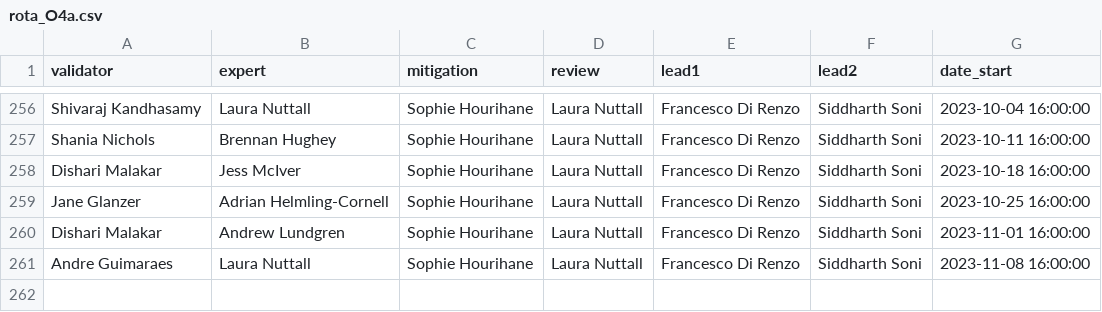
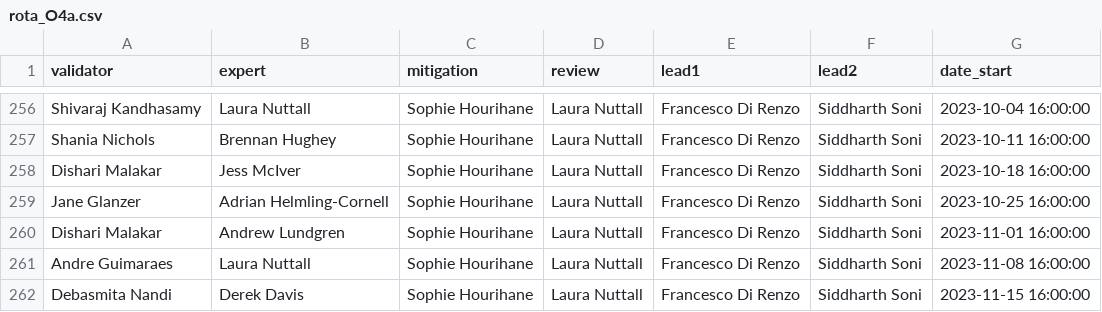
Before and after one commit to siddharth101/event_validation, a CSV file: data/rota_O4a.csv, drawn as a sheet; only a part is shown, gaps mark what is left out.

```diff
--- a/data/rota_O4a.csv
+++ b/data/rota_O4a.csv
@@ -261 +261,2 @@ Dishari Malakar,Andrew Lundgren,Sophie Hourihane,Laura Nuttall,Francesco Di Renz
 Andre Guimaraes,Laura Nuttall,Sophie Hourihane,Laura Nuttall,Francesco Di Renzo,Siddharth Soni,2023-11-08 16:00:00
+Debasmita Nandi,Derek Davis,Sophie Hourihane,Laura Nuttall,Francesco Di Renzo,Siddharth Soni,2023-11-15 16:00:00
```
Also changed, not shown: data/events_O4a.csv, 18 other files.
